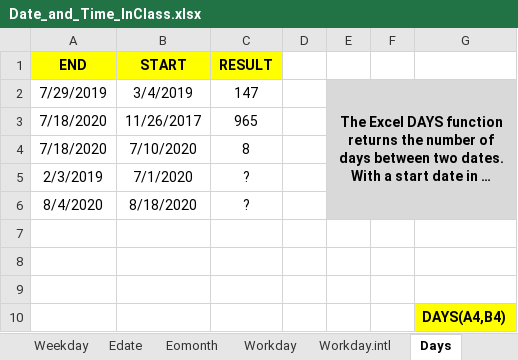
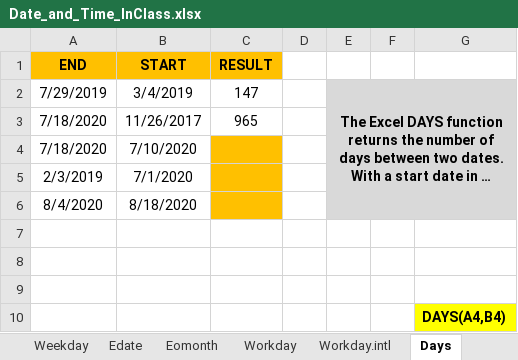
Before and after one commit to MikkoDT/MexEE402_ExcelExcercises, an Excel workbook: Date_time_functions/Date_and_Time_InClass.xlsx, sheet Days, drawn as a sheet; long unchanged cells end in …; values as stored, in another font and other column widths than the file's, no borders; the diff names each change by its address in the sheet, - before the commit and + after, or states it on an @@ line.

Commit message:
Update Date_and_Time_InClass.xlsx

```diff
--- a/Date_time_functions/Date_and_Time_InClass.xlsx (sheet Days)
+++ b/Date_time_functions/Date_and_Time_InClass.xlsx (sheet Days)
-A1:C1 fill: #FFFF00
+A1:C1 fill: #FFC000
-C4 (RESULT): 8
+C4 (RESULT): (empty)
-C4:C6 fill: none
+C4:C6 fill: #FFC000
-C5:C6 (RESULT): ?
+C5:C6 (RESULT): (empty)
```
Also changed, not shown: sheet Day_Month_Year.
